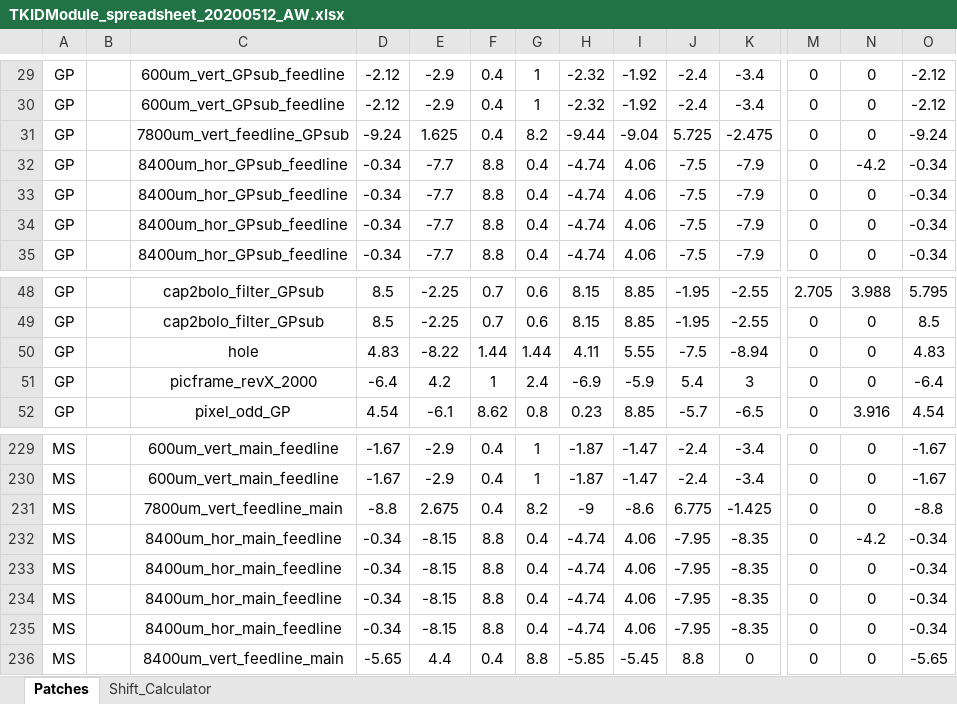
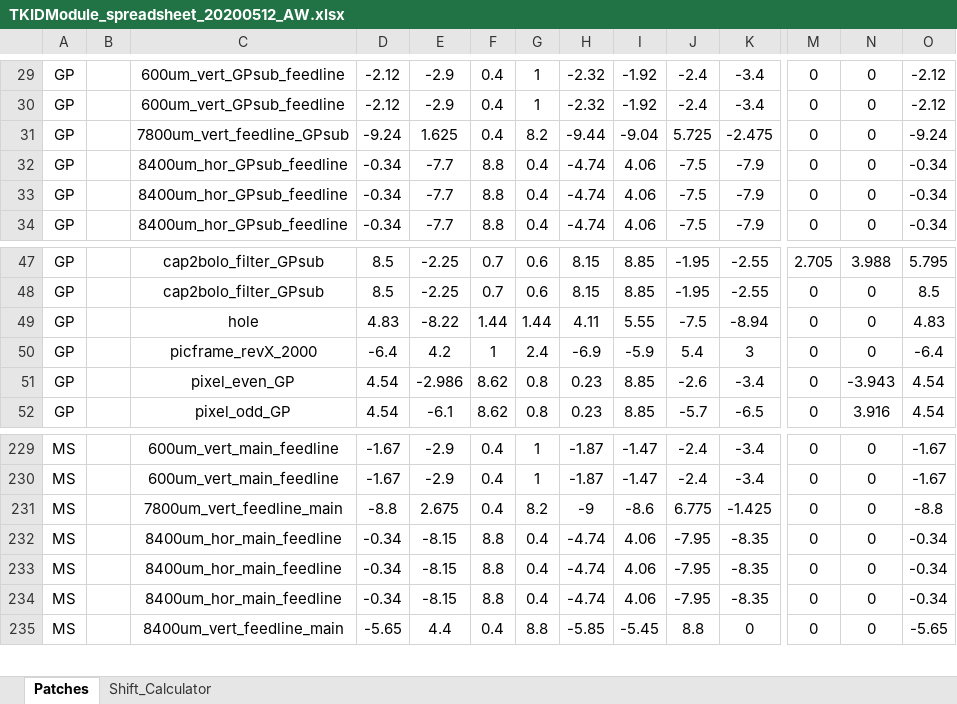
Before and after one commit to WanduiAlbert/ResoBolo, an Excel workbook: masks/code/TKIDModule_spreadsheet_20200512_AW.xlsx, sheet Patches, drawn as a sheet; only a part is shown, gaps mark what is left out; values as stored, in another font and other column widths than the file's, no borders; removed rows and columns are numbered as before the commit, all else as after; rows hold the shown columns only; the diff names each change by its address in the sheet, - before the commit and + after, or states it on an @@ line.

Commit message:
removing 2 extra cells

```diff
--- a/masks/code/TKIDModule_spreadsheet_20200512_AW.xlsx (sheet Patches)
+++ b/masks/code/TKIDModule_spreadsheet_20200512_AW.xlsx (sheet Patches)
-row 32: GP |  | 8400um_hor_GPsub_feedline | -0.34 | -7.7 | 8.8 | 0.4 | -4.74 | 4.06 | -7.5 | -7.9 | 0 | -4.2 | -0.34
+row 51: GP |  | pixel_even_GP | 4.54 | -2.986 | 8.62 | 0.8 | 0.23 | 8.85 | -2.6 | -3.4 | 0 | -3.943 | 4.54
-row 232: MS |  | 8400um_hor_main_feedline | -0.34 | -8.15 | 8.8 | 0.4 | -4.74 | 4.06 | -7.95 | -8.35 | 0 | -4.2 | -0.34
```
